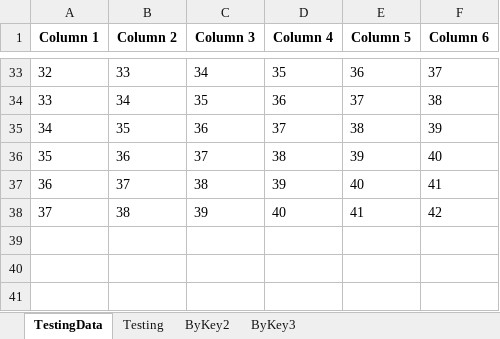
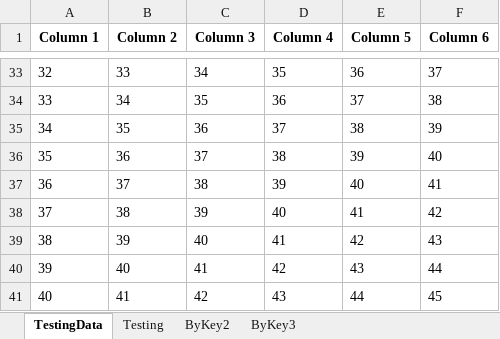
Before and after one commit to curse-github/ExcelTemplateHandler, an Excel workbook: Testing_1.0_Test.xlsx, sheet TestingData, drawn as a sheet; only a part is shown, gaps mark what is left out; values as stored, in another font and other column widths than the file's, no borders; the diff names each change by its address in the sheet, - before the commit and + after, or states it on an @@ line.

```diff
--- a/Testing_1.0_Test.xlsx (sheet TestingData)
+++ b/Testing_1.0_Test.xlsx (sheet TestingData)
+row 39: 38 | 39 | 40 | 41 | 42 | 43
+row 40: 39 | 40 | 41 | 42 | 43 | 44
+row 41: 40 | 41 | 42 | 43 | 44 | 45
```
Also changed, not shown: sheet Testing, sheet ByKey3, sheet ByKey2, hidden cells, 3 other files.
